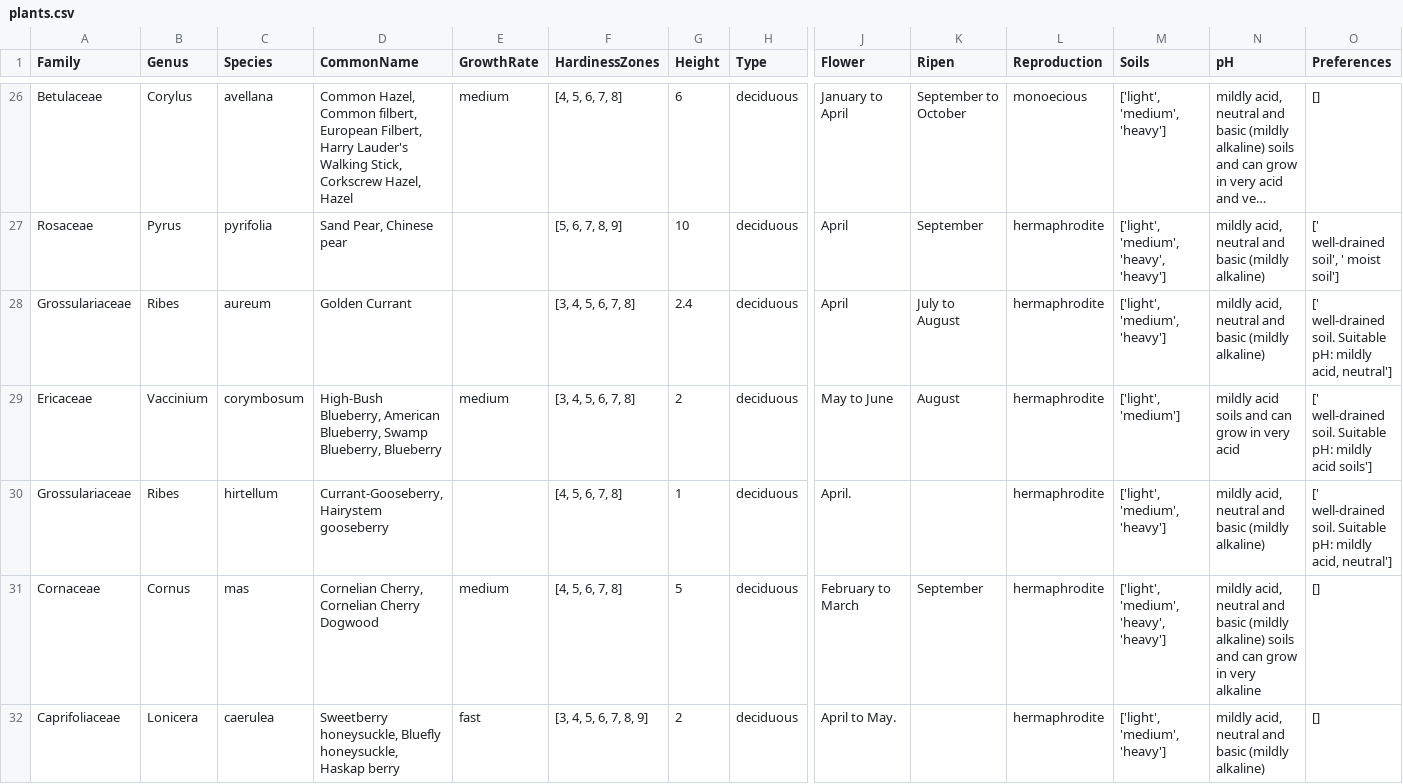
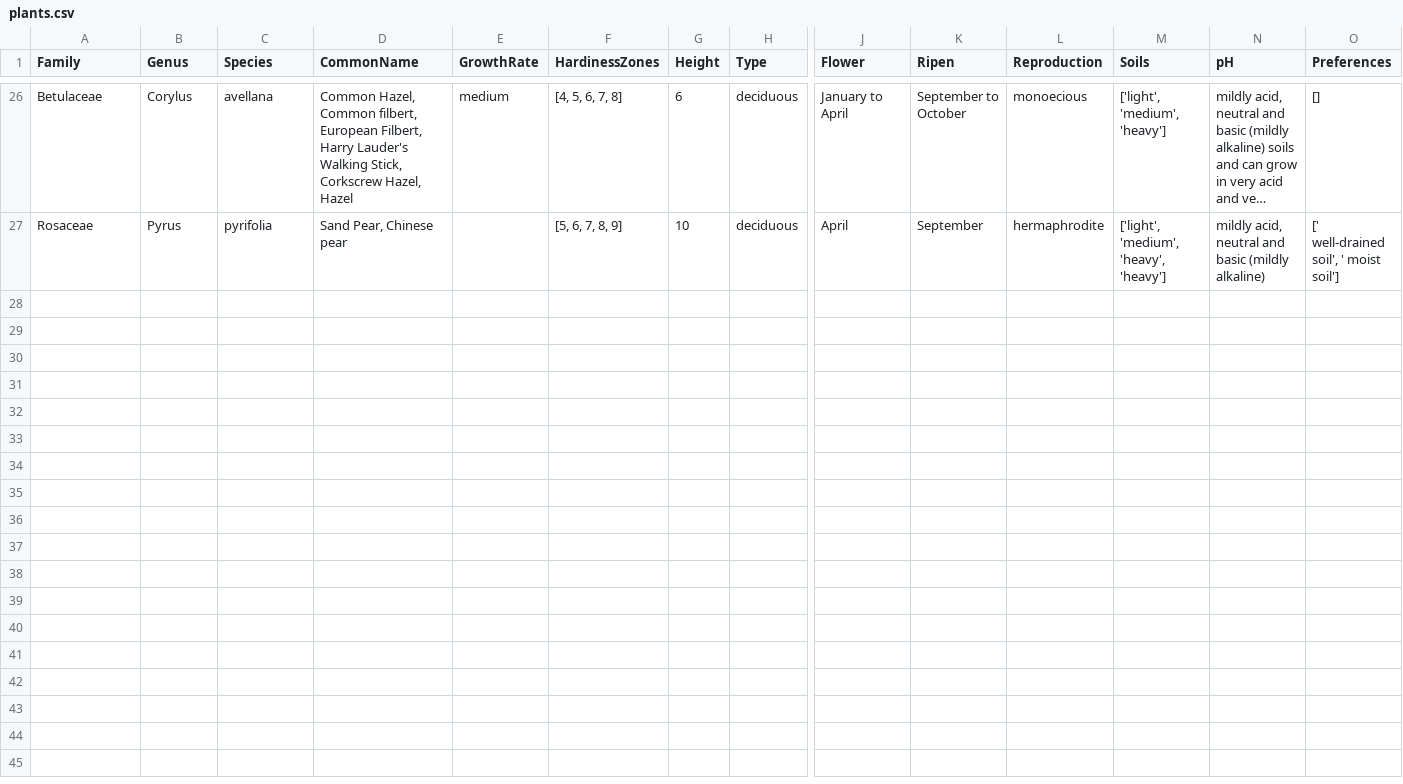
Before and after one commit to jwnigel/permaculture, a CSV file: plants.csv, drawn as a sheet; only a part is shown, gaps mark what is left out; long unchanged cells end in …; rows hold the shown columns only; the diff covers the shown part only; the diff names each change by its address in the sheet, - before the commit and + after, or states it on an @@ line.

Commit message:
Comments for main.py and extended plants txt

```diff
--- a/plants.csv
+++ b/plants.csv
-row 28: Grossulariaceae | Ribes | aureum | Golden Currant |  | [3, 4, 5, 6, 7, 8] | 2.4 | deciduous | April | July to August | hermaphrodite | ['light', 'medium', 'heavy'] | mildly acid, neutral and basic (mildly alkaline) | [' well-drained soil. Suitable pH: mildly acid, neutral']
-row 29: Ericaceae | Vaccinium | corymbosum | High-Bush Blueberry, American Blueberry, Swamp Blueberry, Blueberry | medium | [3, 4, 5, 6, 7, 8] | 2 | deciduous | May to June | August | hermaphrodite | ['light', 'medium'] | mildly acid soils and can grow in very acid | [' well-drained soil. Suitable pH: mildly acid soils']
-row 30: Grossulariaceae | Ribes | hirtellum | Currant-Gooseberry, Hairystem gooseberry |  | [4, 5, 6, 7, 8] | 1 | deciduous | April. |  | hermaphrodite | ['light', 'medium', 'heavy'] | mildly acid, neutral and basic (mildly alkaline) | [' well-drained soil. Suitable pH: mildly acid, neutral']
-row 31: Cornaceae | Cornus | mas | Cornelian Cherry, Cornelian Cherry Dogwood | medium | [4, 5, 6, 7, 8] | 5 | deciduous | February to March | September | hermaphrodite | ['light', 'medium', 'heavy', 'heavy'] | mildly acid, neutral and basic (mildly alkaline) soils and can grow in very alkaline | []
-row 32: Caprifoliaceae | Lonicera | caerulea | Sweetberry honeysuckle, Bluefly honeysuckle, Haskap berry | fast | [3, 4, 5, 6, 7, 8, 9] | 2 | deciduous | April to May. |  | hermaphrodite | ['light', 'medium', 'heavy'] | mildly acid, neutral and basic (mildly alkaline) | []
```
Also changed, not shown: 5 removed rows elsewhere in this file, 2 other files.
